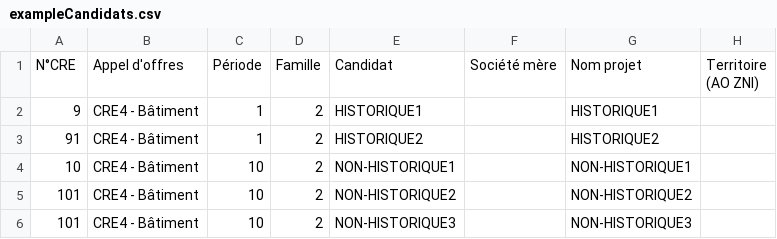
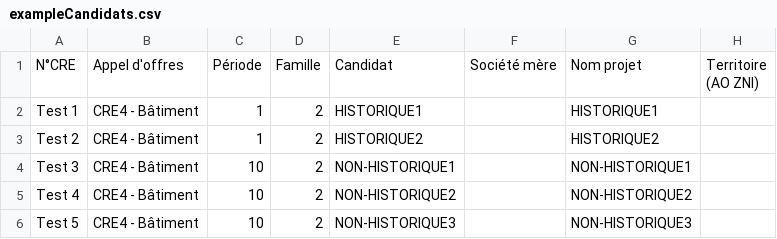
Before and after one commit to MTES-MCT/potentiel, a CSV file: docs/exampleCandidats.csv, drawn as a sheet; only a part is shown; the diff names each change by its address in the sheet, - before the commit and + after, or states it on an @@ line.

Commit message:
:bento: Update with fake CRE number the test csv file

```diff
--- a/docs/exampleCandidats.csv
+++ b/docs/exampleCandidats.csv
-A2: 9
+A2: Test 1
-A3: 91
+A3: Test 2
-A4: 10
+A4: Test 3
-A5: 101
+A5: Test 4
-A6: 101
+A6: Test 5
```
